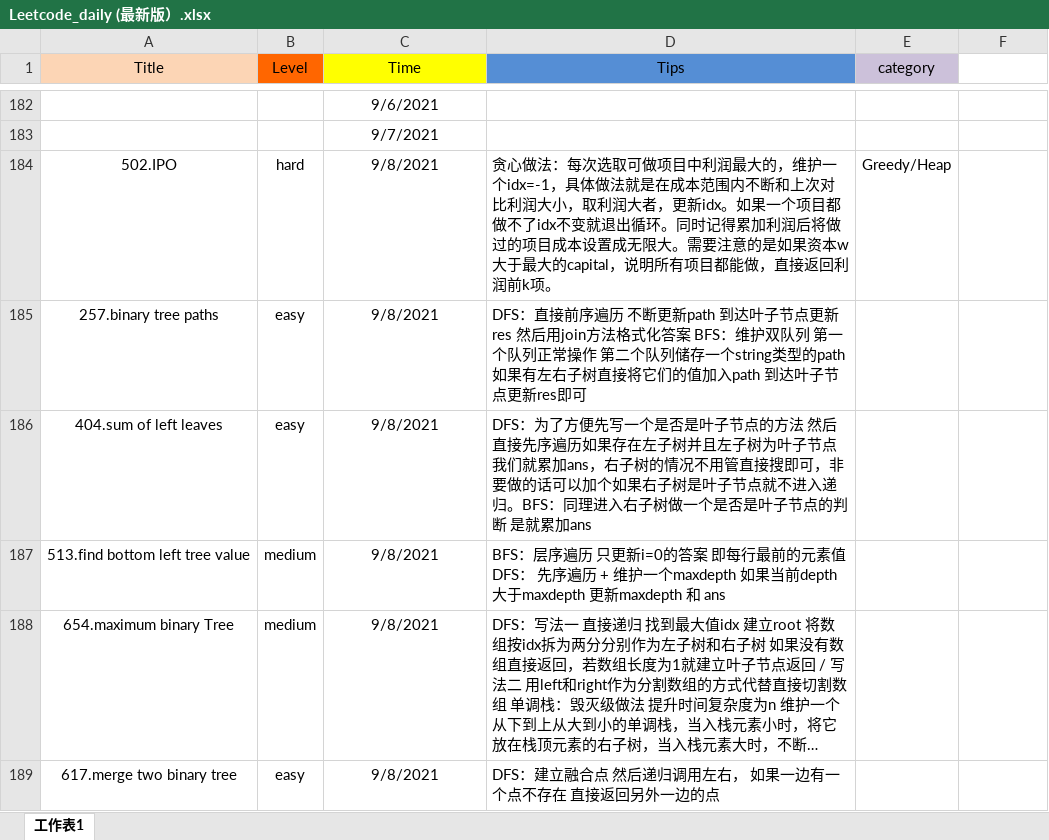
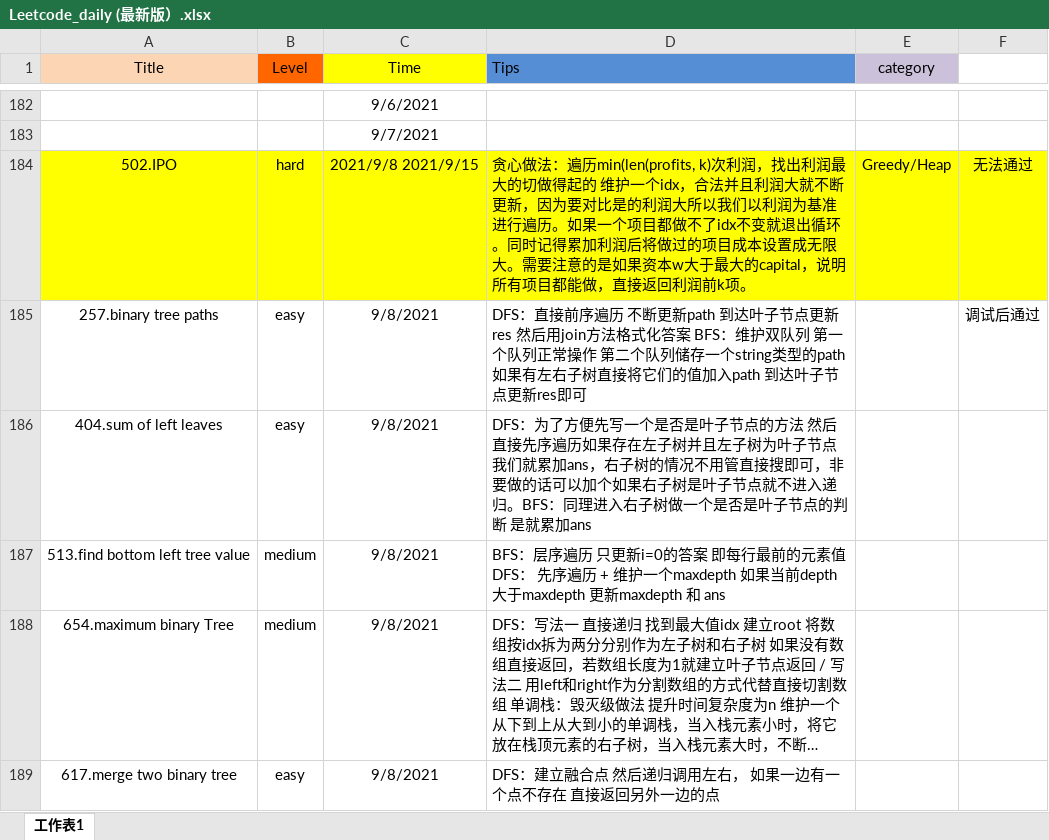
Before and after one commit to user1689/91_leetcode_memo, an Excel workbook: daily/Leetcode_daily (最新版）.xlsx, sheet 工作表1, drawn as a sheet; only a part is shown, gaps mark what is left out; long unchanged cells end in …; values as stored, in another font and other column widths than the file's, no borders; the diff covers the shown part only; the diff names each change by its address in the sheet, - before the commit and + after, or states it on an @@ line.

Commit message:
Add files via upload

```diff
--- a/daily/Leetcode_daily (最新版）.xlsx (sheet 工作表1)
+++ b/daily/Leetcode_daily (最新版）.xlsx (sheet 工作表1)
-D1 alignment: center
+D1 alignment: left
-A184:F184 fill: none
+A184:F184 fill: #FFFF00
-C184 (Time): 9/8/2021
+C184 (Time): 2021/9/8 2021/9/15
-D184 (Tips): …心做法：每次选取可做项目中利润最大的，维护一个idx=-1，具体做法就是在成本范围内不断和上次对比利润大小，取利润大者，更新idx。如果一…
+D184 (Tips): …心做法：遍历min(len(profits, k)次利润，找出利润最大的切做得起的 维护一个idx，合法并且利润大就不断更新，因为要对比是的利润大所以我们以利润为基准进行遍历。如果一…
-F184: (empty)
+F184: 无法通过
-F185: (empty)
+F185: 调试后通过
```
Also changed, not shown: 27 added rows elsewhere in this sheet.
